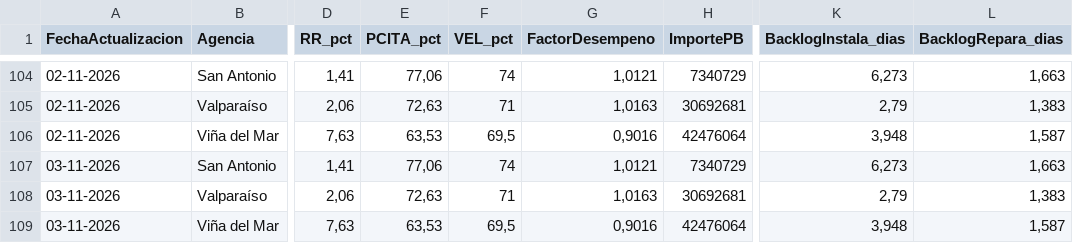
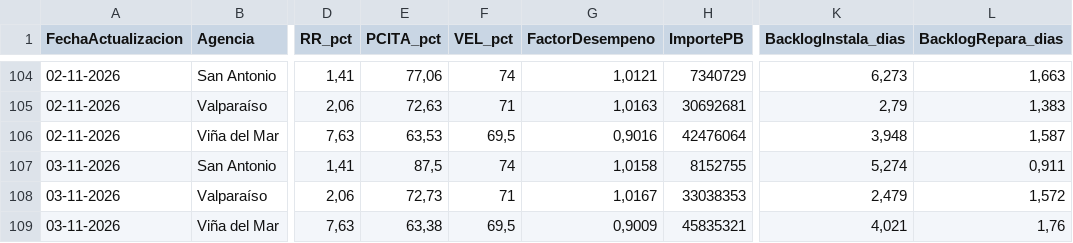
Before and after one commit to portalkpistecnicos/rollup-ejecutivo-elecnor, a CSV file: Historico_Rollup_Ejecutivo.csv, drawn as a sheet; only a part is shown, gaps mark what is left out; the diff names each change by its address in the sheet, - before the commit and + after, or states it on an @@ line.

Commit message:
Actualizacion diaria 03-11-2026

```diff
--- a/Historico_Rollup_Ejecutivo.csv
+++ b/Historico_Rollup_Ejecutivo.csv
-E107 (PCITA_pct): 77,06
+E107 (PCITA_pct): 87,5
-G107 (FactorDesempeno): 1,0121
+G107 (FactorDesempeno): 1,0158
-H107 (ImportePB): 7340729
+H107 (ImportePB): 8152755
-K107 (BacklogInstala_dias): 6,273
+K107 (BacklogInstala_dias): 5,274
-L107 (BacklogRepara_dias): 1,663
+L107 (BacklogRepara_dias): 0,911
-E108 (PCITA_pct): 72,63
+E108 (PCITA_pct): 72,73
-G108 (FactorDesempeno): 1,0163
+G108 (FactorDesempeno): 1,0167
-H108 (ImportePB): 30692681
+H108 (ImportePB): 33038353
-K108 (BacklogInstala_dias): 2,79
+K108 (BacklogInstala_dias): 2,479
-L108 (BacklogRepara_dias): 1,383
+L108 (BacklogRepara_dias): 1,572
-E109 (PCITA_pct): 63,53
+E109 (PCITA_pct): 63,38
-G109 (FactorDesempeno): 0,9016
+G109 (FactorDesempeno): 0,9009
-H109 (ImportePB): 42476064
+H109 (ImportePB): 45835321
-K109 (BacklogInstala_dias): 3,948
+K109 (BacklogInstala_dias): 4,021
-L109 (BacklogRepara_dias): 1,587
+L109 (BacklogRepara_dias): 1,76
```
Also changed, not shown: 2 other files.
